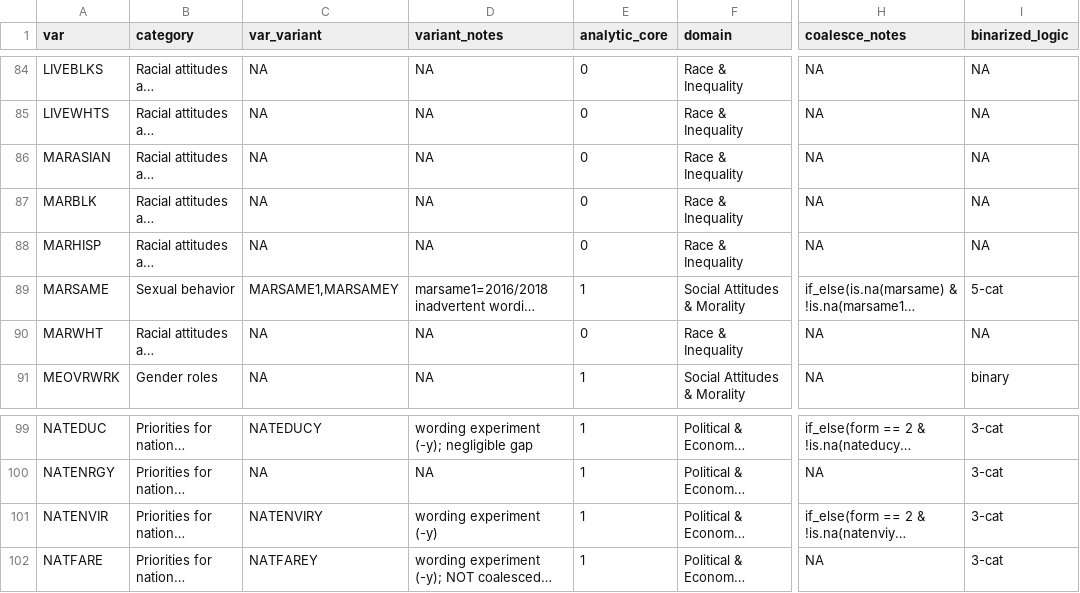
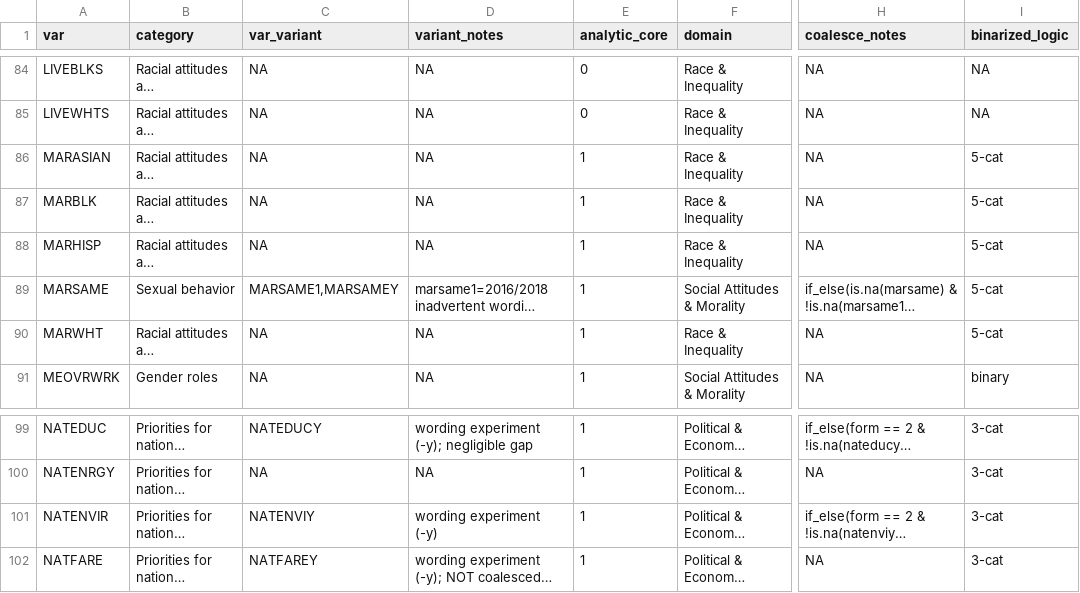
Before and after one commit to restyfufunan/gss-mode-weights, a CSV file: data/gss24_attitudes_opinions.csv, drawn as a sheet; only a part is shown, gaps mark what is left out; long unchanged cells end in …; the diff names each change by its address in the sheet, - before the commit and + after, or states it on an @@ line.

```diff
--- a/data/gss24_attitudes_opinions.csv
+++ b/data/gss24_attitudes_opinions.csv
-E86:E88 (analytic_core): 0
+E86:E88 (analytic_core): 1
-I86:I88 (binarized_logic): NA
+I86:I88 (binarized_logic): 5-cat
-E90 (analytic_core): 0
+E90 (analytic_core): 1
-I90 (binarized_logic): NA
+I90 (binarized_logic): 5-cat
-C101 (var_variant): NATENVIRY
+C101 (var_variant): NATENVIY
```
Also changed, not shown: 6 other files.
